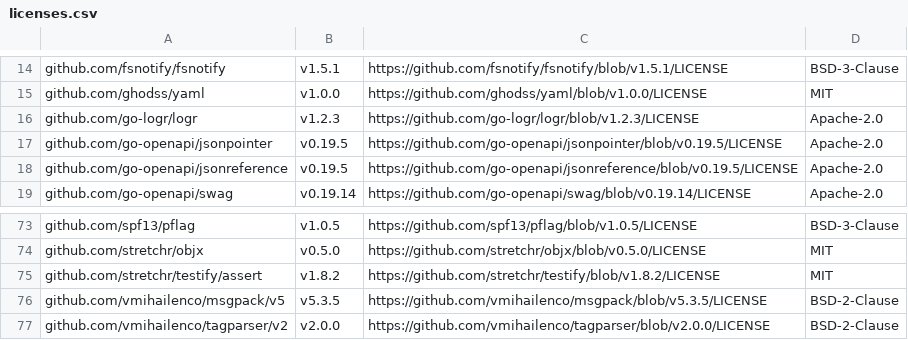
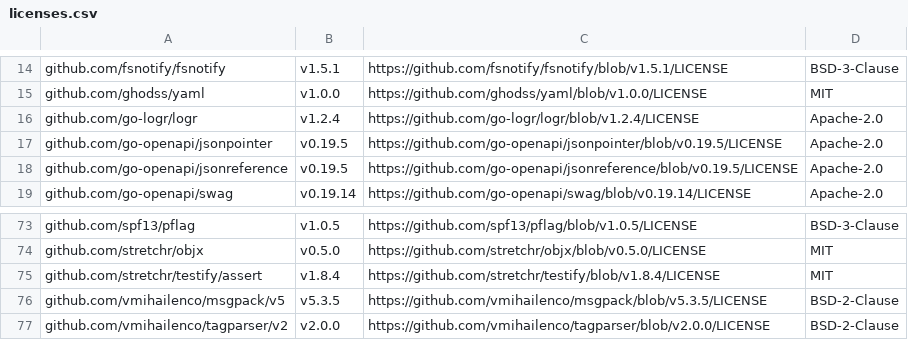
Before and after one commit to mongodb/mongodb-kubernetes, a CSV file: licenses.csv, drawn as a sheet; only a part is shown, gaps mark what is left out.

```diff
--- a/licenses.csv
+++ b/licenses.csv
@@ -15,3 +15,3 @@ github.com/fsnotify/fsnotify,v1.5.1,https://github.com/fsnotify/fsnotify/blob/v1
 github.com/ghodss/yaml,v1.0.0,https://github.com/ghodss/yaml/blob/v1.0.0/LICENSE,MIT
-github.com/go-logr/logr,v1.2.3,https://github.com/go-logr/logr/blob/v1.2.3/LICENSE,Apache-2.0
+github.com/go-logr/logr,v1.2.4,https://github.com/go-logr/logr/blob/v1.2.4/LICENSE,Apache-2.0
 github.com/go-openapi/jsonpointer,v0.19.5,https://github.com/go-openapi/jsonpointer/blob/v0.19.5/LICENSE,Apache-2.0
@@ -74,3 +74,3 @@ github.com/spf13/pflag,v1.0.5,https://github.com/spf13/pflag/blob/v1.0.5/LICENSE
 github.com/stretchr/objx,v0.5.0,https://github.com/stretchr/objx/blob/v0.5.0/LICENSE,MIT
-github.com/stretchr/testify/assert,v1.8.2,https://github.com/stretchr/testify/blob/v1.8.2/LICENSE,MIT
+github.com/stretchr/testify/assert,v1.8.4,https://github.com/stretchr/testify/blob/v1.8.4/LICENSE,MIT
 github.com/vmihailenco/msgpack/v5,v5.3.5,https://github.com/vmihailenco/msgpack/blob/v5.3.5/LICENSE,BSD-2-Clause
```
Also changed, not shown: 13 other files.
